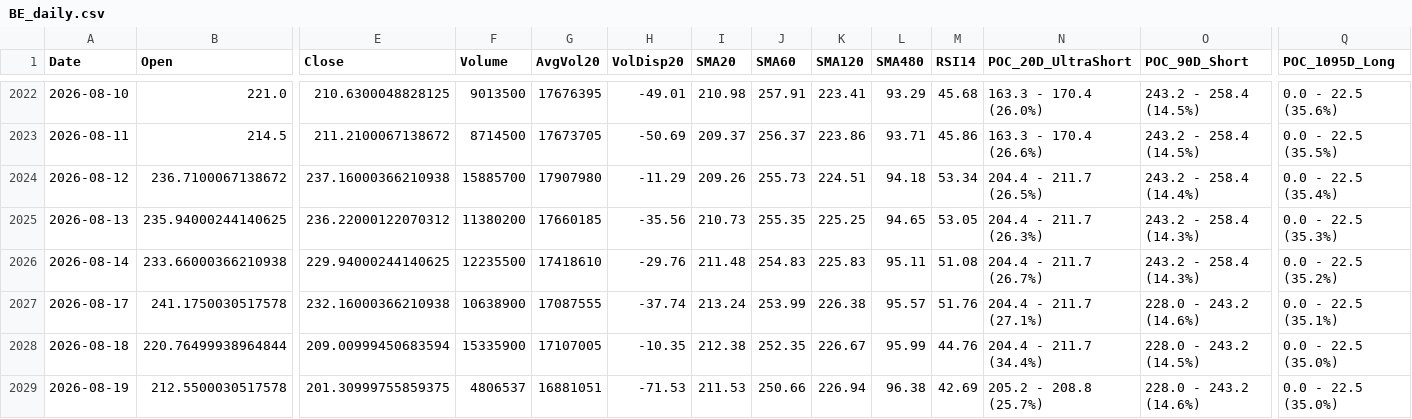
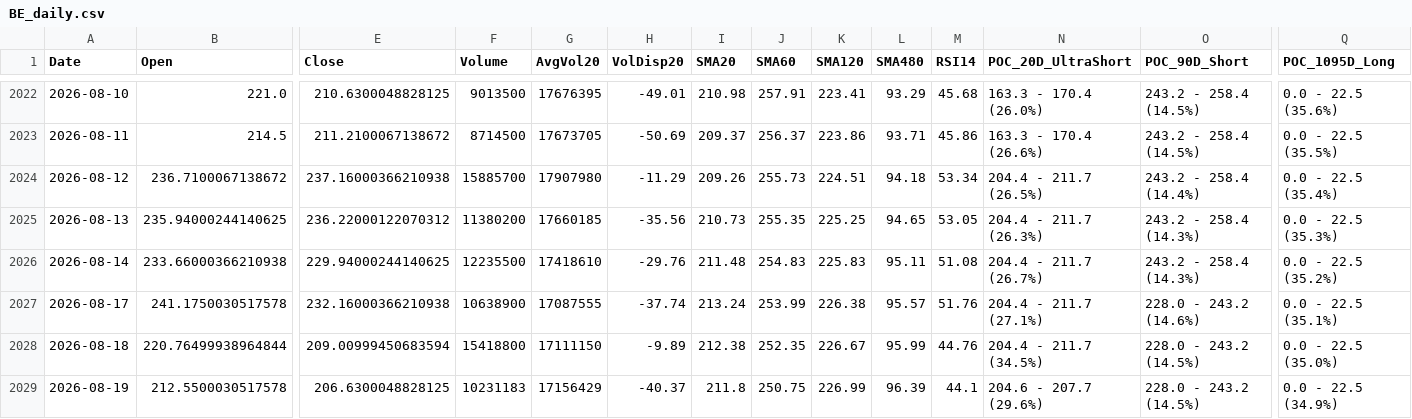
Before and after one commit to Junwoo-Genius/market-snapshot, a CSV file: public/csv/BE_daily.csv, drawn as a sheet; only a part is shown, gaps mark what is left out; the diff names each change by its address in the sheet, - before the commit and + after, or states it on an @@ line.

```diff
--- a/public/csv/BE_daily.csv
+++ b/public/csv/BE_daily.csv
-F2028 (Volume): 15335900
+F2028 (Volume): 15418800
-G2028 (AvgVol20): 17107005
+G2028 (AvgVol20): 17111150
-H2028 (VolDisp20): -10.35
+H2028 (VolDisp20): -9.89
-N2028 (POC_20D_UltraShort): 204.4 - 211.7 (34.4%)
+N2028 (POC_20D_UltraShort): 204.4 - 211.7 (34.5%)
-E2029 (Close): 201.30999755859375
+E2029 (Close): 206.6300048828125
-F2029 (Volume): 4806537
+F2029 (Volume): 10231183
-G2029 (AvgVol20): 16881051
+G2029 (AvgVol20): 17156429
-H2029 (VolDisp20): -71.53
+H2029 (VolDisp20): -40.37
-I2029 (SMA20): 211.53
+I2029 (SMA20): 211.8
-J2029 (SMA60): 250.66
+J2029 (SMA60): 250.75
-K2029 (SMA120): 226.94
+K2029 (SMA120): 226.99
-L2029 (SMA480): 96.38
+L2029 (SMA480): 96.39
-M2029 (RSI14): 42.69
+M2029 (RSI14): 44.1
-N2029 (POC_20D_UltraShort): 205.2 - 208.8 (25.7%)
+N2029 (POC_20D_UltraShort): 204.6 - 207.7 (29.6%)
-O2029 (POC_90D_Short): 228.0 - 243.2 (14.6%)
+O2029 (POC_90D_Short): 228.0 - 243.2 (14.5%)
-Q2029 (POC_1095D_Long): 0.0 - 22.5 (35.0%)
+Q2029 (POC_1095D_Long): 0.0 - 22.5 (34.9%)
```
Also changed, not shown: public/csv/IREN_daily.csv, public/csv/META_daily.csv, 26 other files.
